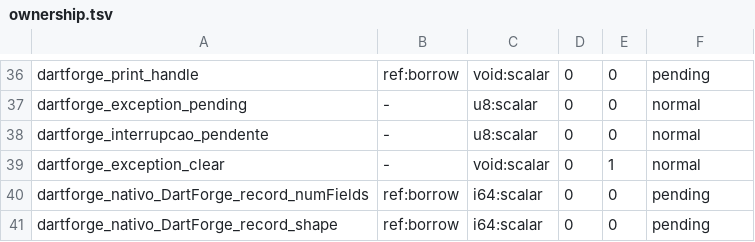
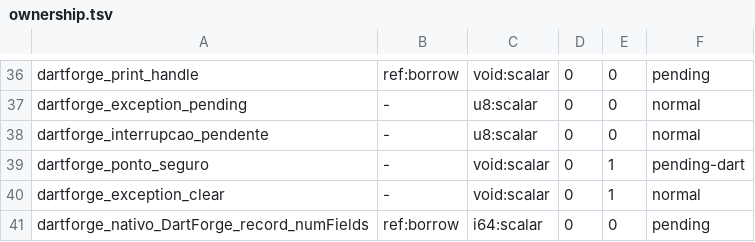
Before and after one commit to insinfo/dartforge, a TSV file: crates/runtime/ownership.tsv, drawn as a sheet; only a part is shown, gaps mark what is left out; the shorter side is filled out with more unchanged rows; the diff names each change by its address in the sheet, - before the commit and + after, or states it on an @@ line.

Commit message:
Audita reentrada e saída pending do ponto seguro ARC

```diff
--- a/crates/runtime/ownership.tsv
+++ b/crates/runtime/ownership.tsv
+row 39: dartforge_ponto_seguro | - | void:scalar | 0 | 1 | pending-dart
```
Also changed, not shown: 3 other files.
